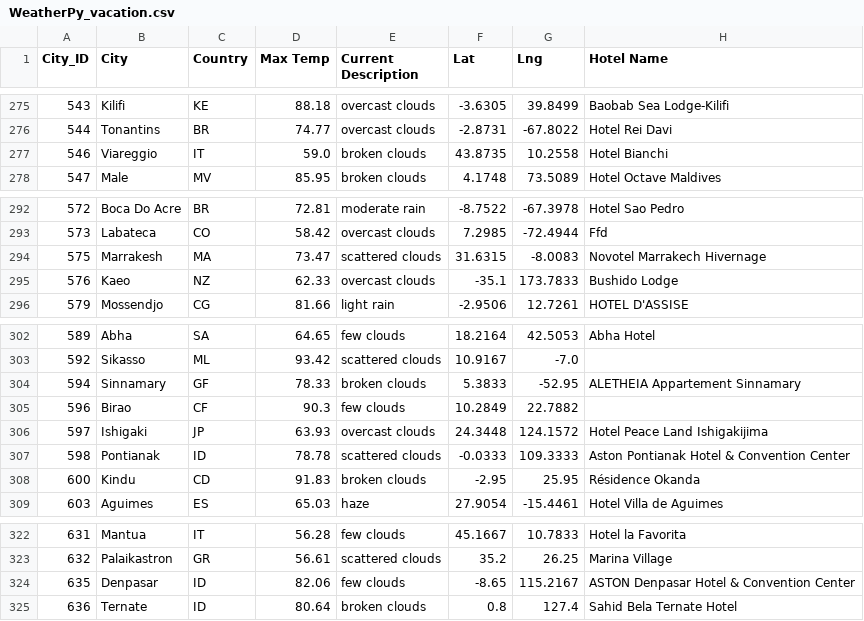
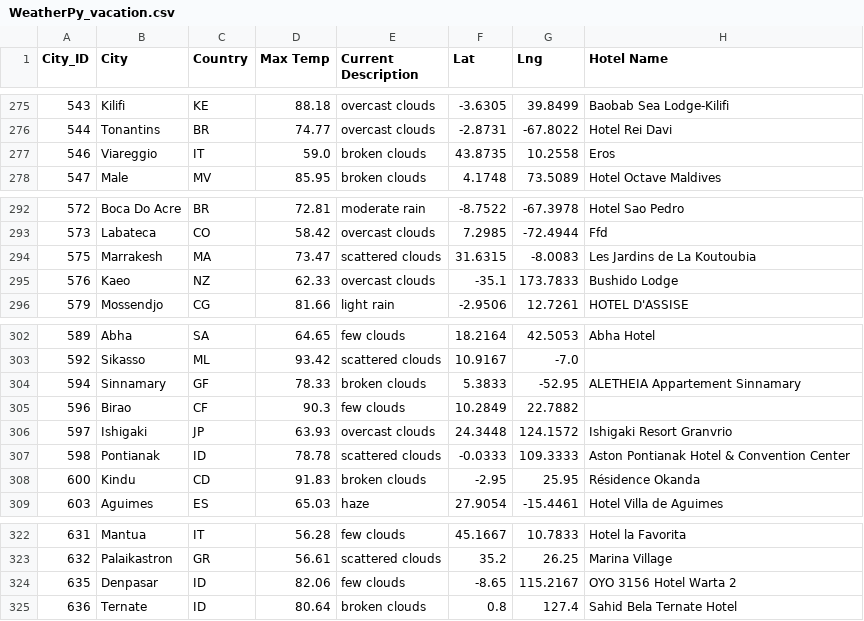
Before and after one commit to rajimuth/world_weather_analysis, a CSV file: Vacation_Itinerary/WeatherPy_vacation.csv, drawn as a sheet; only a part is shown, gaps mark what is left out; the diff covers the shown part only.

```diff
--- a/Vacation_Itinerary/WeatherPy_vacation.csv
+++ b/Vacation_Itinerary/WeatherPy_vacation.csv
@@ -276,3 +276,3 @@ City_ID,City,Country,Max Temp,Current Description,Lat,Lng,Hotel Name
 544,Tonantins,BR,74.77,overcast clouds,-2.8731,-67.8022,Hotel Rei Davi
-546,Viareggio,IT,59.0,broken clouds,43.8735,10.2558,Hotel Bianchi
+546,Viareggio,IT,59.0,broken clouds,43.8735,10.2558,Eros
 547,Male,MV,85.95,broken clouds,4.1748,73.5089,Hotel Octave Maldives
@@ -293,3 +293,3 @@ City_ID,City,Country,Max Temp,Current Description,Lat,Lng,Hotel Name
 573,Labateca,CO,58.42,overcast clouds,7.2985,-72.4944,Ffd
-575,Marrakesh,MA,73.47,scattered clouds,31.6315,-8.0083,Novotel Marrakech Hivernage
+575,Marrakesh,MA,73.47,scattered clouds,31.6315,-8.0083,Les Jardins de La Koutoubia
 576,Kaeo,NZ,62.33,overcast clouds,-35.1,173.7833,Bushido Lodge
@@ -305,3 +305,3 @@ City_ID,City,Country,Max Temp,Current Description,Lat,Lng,Hotel Name
 596,Birao,CF,90.3,few clouds,10.2849,22.7882,
-597,Ishigaki,JP,63.93,overcast clouds,24.3448,124.1572,Hotel Peace Land Ishigakijima
+597,Ishigaki,JP,63.93,overcast clouds,24.3448,124.1572,Ishigaki Resort Granvrio
 598,Pontianak,ID,78.78,scattered clouds,-0.0333,109.3333,Aston Pontianak Hotel & Convention Center
@@ -323,3 +323,3 @@ City_ID,City,Country,Max Temp,Current Description,Lat,Lng,Hotel Name
 632,Palaikastron,GR,56.61,scattered clouds,35.2,26.25,Marina Village
-635,Denpasar,ID,82.06,few clouds,-8.65,115.2167,ASTON Denpasar Hotel & Convention Center
+635,Denpasar,ID,82.06,few clouds,-8.65,115.2167,OYO 3156 Hotel Warta 2
 636,Ternate,ID,80.64,broken clouds,0.8,127.4,Sahid Bela Ternate Hotel
```
Also changed, not shown: 13 edited cells elsewhere in this file, 12 other files.
